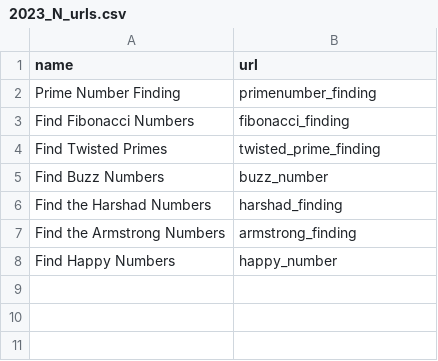
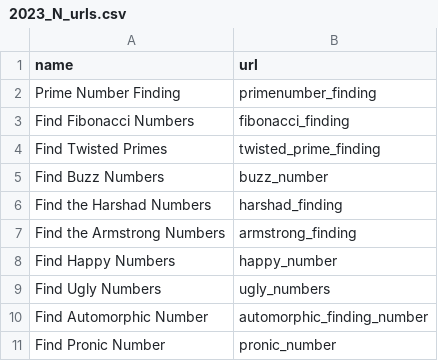
Before and after one commit to ZBSTPlus/NextGen, a CSV file: _data/2023_N_urls.csv, drawn as a sheet.

```diff
--- a/_data/2023_N_urls.csv
+++ b/_data/2023_N_urls.csv
@@ -8 +8,4 @@ Find the Armstrong Numbers,armstrong_finding
 Find Happy Numbers,happy_number
+Find Ugly Numbers,ugly_numbers
+Find Automorphic Number,automorphic_finding_number
+Find Pronic Number,pronic_number
```
Also changed, not shown: 3 other files.
